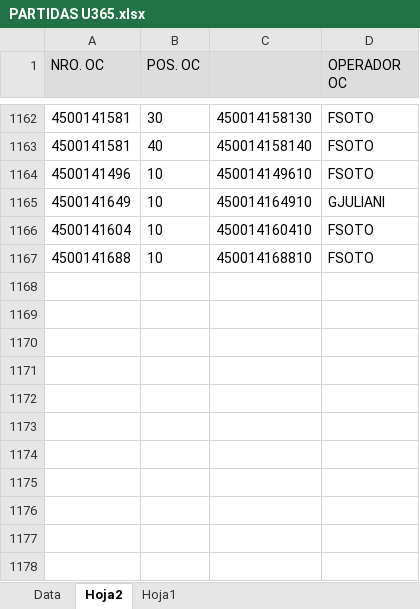
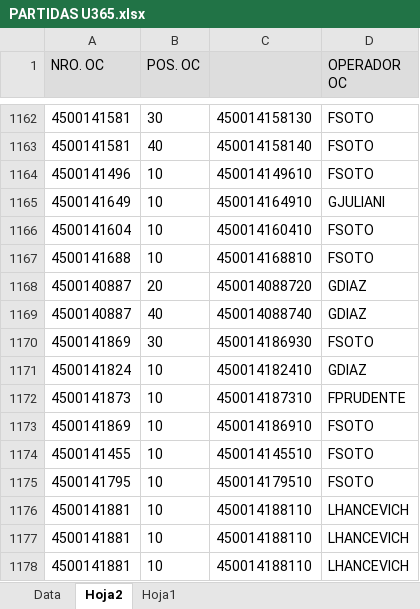
Before and after one commit to Abastecimiento-milicic/abast-milicic.github.io, an Excel workbook: data/PARTIDAS U365.xlsx, sheet Hoja2, drawn as a sheet; only a part is shown, gaps mark what is left out; values as stored, in another font and other column widths than the file's, no borders; the diff names each change by its address in the sheet, - before the commit and + after, or states it on an @@ line.

```diff
--- a/data/PARTIDAS U365.xlsx (sheet Hoja2)
+++ b/data/PARTIDAS U365.xlsx (sheet Hoja2)
+row 1168: 4500140887 | 20 | 450014088720 | GDIAZ
+row 1169: 4500140887 | 40 | 450014088740 | GDIAZ
+row 1170: 4500141869 | 30 | 450014186930 | FSOTO
+row 1171: 4500141824 | 10 | 450014182410 | GDIAZ
+row 1172: 4500141873 | 10 | 450014187310 | FPRUDENTE
+row 1173: 4500141869 | 10 | 450014186910 | FSOTO
+row 1174: 4500141455 | 10 | 450014145510 | FSOTO
+row 1175: 4500141795 | 10 | 450014179510 | FSOTO
+row 1176: 4500141881 | 10 | 450014188110 | LHANCEVICH
+row 1177: 4500141881 | 10 | 450014188110 | LHANCEVICH
+row 1178: 4500141881 | 10 | 450014188110 | LHANCEVICH
```
Also changed, not shown: sheet Data, sheet Hoja1, formulas that keep their value, charts or pictures, data/Almacen MB52/Base MB52 372.XLSX, data/Almacen MB52/Base MB52 377.XLSX, 35 other files.
